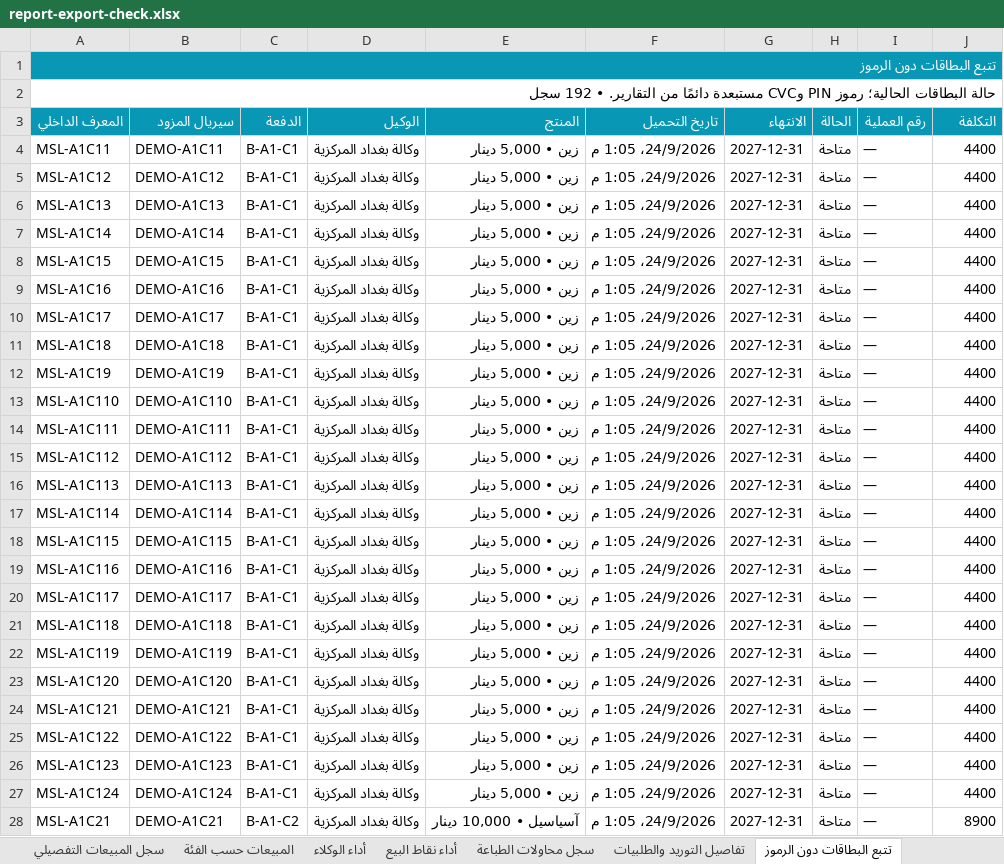
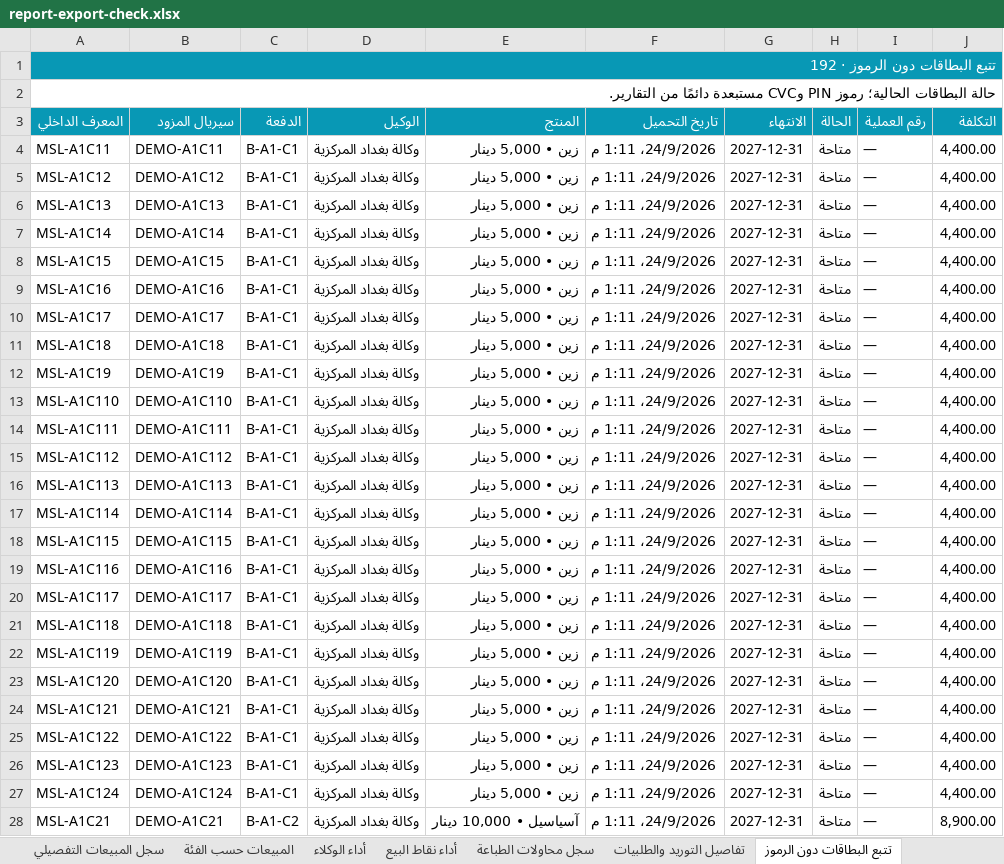
Before and after one commit to iraqtester993-prog/masal, an Excel workbook: tmp/report-export-check.xlsx, sheet تتبع البطاقات دون الرموز, drawn as a sheet; only a part is shown; values as stored, in another font and other column widths than the file's, no borders; the diff covers the shown part only; the diff names each change by its address in the sheet, - before the commit and + after, or states it on an @@ line.

```diff
--- a/tmp/report-export-check.xlsx (sheet تتبع البطاقات دون الرموز)
+++ b/tmp/report-export-check.xlsx (sheet تتبع البطاقات دون الرموز)
-A1 (المعرف الداخلي): تتبع البطاقات دون الرموز
+A1 (المعرف الداخلي): تتبع البطاقات دون الرموز · 192
-A2 (المعرف الداخلي): …من التقارير. • 192 سجل
+A2 (المعرف الداخلي): …من التقارير.
-F4:F28 (تاريخ التحميل): 24/9/2026، 1:05 م
+F4:F28 (تاريخ التحميل): 24/9/2026، 1:11 م
-J4:J27 (التكلفة): 4400
+J4:J27 (التكلفة): 4,400.00
-J28 (التكلفة): 8900
+J28 (التكلفة): 8,900.00
```
Also changed, not shown: 334 edited cells elsewhere in this sheet, sheet أرصدة المحافظ حسب الخدمة, sheet المخزون, sheet تفاصيل التوريد والطلبيات, sheet دليل المنتجات وحدود البيع, sheet الموظفون والصلاحيات الفعلية, sheet قائمة الأسعار الحالية, 22 more sheets, 13 other files.
